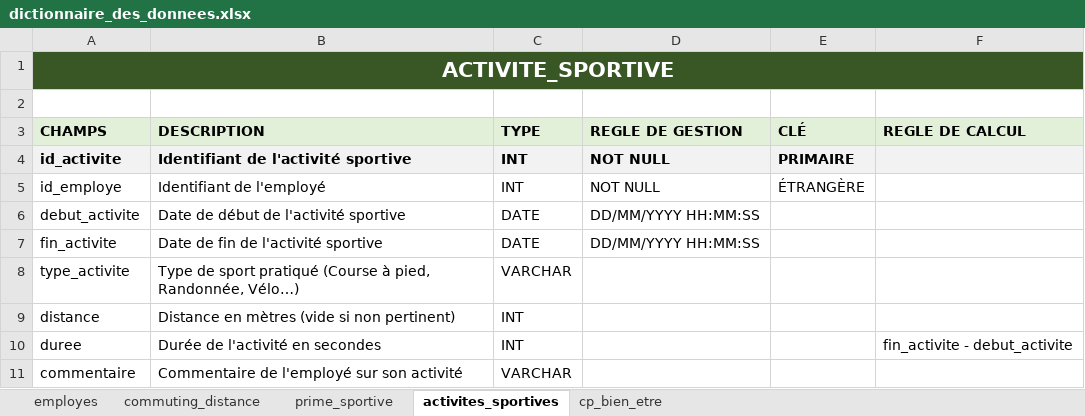
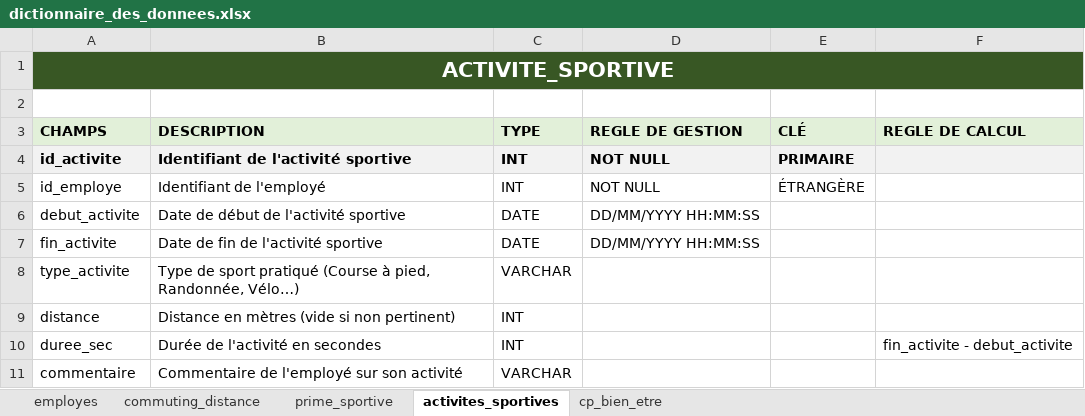
Before and after one commit to maevabb/poc_sport_employee_benefits, an Excel workbook: docs/dictionnaire_des_donnees.xlsx, sheet activites_sportives, drawn as a sheet; values as stored, in another font and other column widths than the file's, no borders; the diff names each change by its address in the sheet, - before the commit and + after, or states it on an @@ line.

Commit message:
Add PostgreSQL datasource and configure Data Asset for activities_sportives table

```diff
--- a/docs/dictionnaire_des_donnees.xlsx (sheet activites_sportives)
+++ b/docs/dictionnaire_des_donnees.xlsx (sheet activites_sportives)
-A10 (CHAMPS): duree
+A10 (CHAMPS): duree_sec
```
Also changed, not shown: 13 other files.
